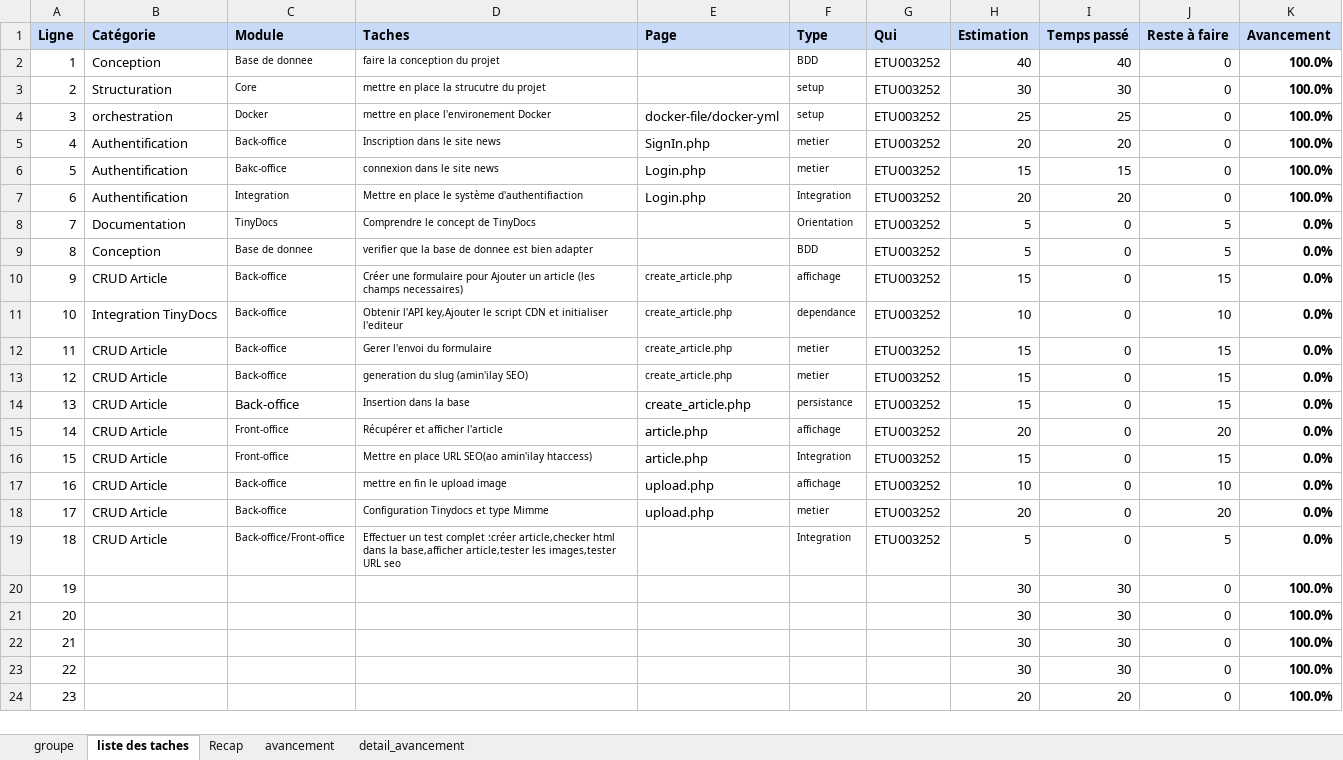
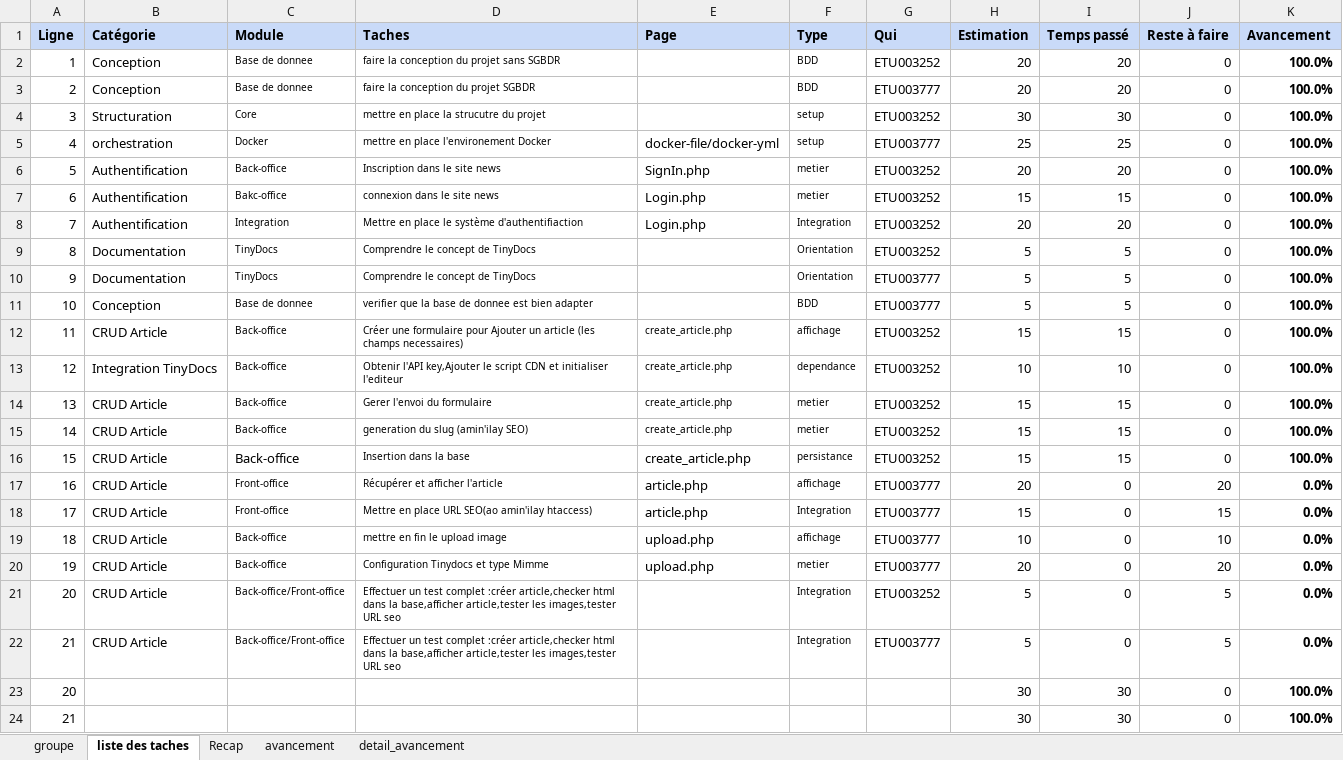
Before and after one commit to Diarintsoa-Natiora/SiteActualite, an Excel workbook: Todo/To_Site_News.xlsx, sheet liste des taches, drawn as a sheet; only a part is shown; the shorter side is filled out with more unchanged rows; values as stored, in another font and other column widths than the file's, no borders; removed rows and columns are numbered as before the commit, all else as after; the diff names each change by its address in the sheet, - before the commit and + after, or states it on an @@ line.

```diff
--- a/Todo/To_Site_News.xlsx (sheet liste des taches)
+++ b/Todo/To_Site_News.xlsx (sheet liste des taches)
-D2 (Taches): faire la conception du projet
+D2 (Taches): faire la conception du projet sans SGBDR
-H2 (Estimation): 40
+H2 (Estimation): 20
-I2 (Temps passé): 40
+I2 (Temps passé): 20
+row 3: 2 | Conception | Base de donnee | faire la conception du projet SGBDR |  | BDD | ETU003777 | 20 | 20 | 0 | 100.0%
@@ column A (Ligne) renumbered between rows 4 and 21 @@
-G5 (Qui): ETU003252
+G5 (Qui): ETU003777
-I9 (Temps passé): 0
+I9 (Temps passé): 5
-J9 (Reste à faire): 5
+J9 (Reste à faire): 0
-K9 (Avancement): 0.0%
+K9 (Avancement): 100.0%
+row 10: 9 | Documentation | TinyDocs | Comprendre le concept de TinyDocs |  | Orientation | ETU003777 | 5 | 5 | 0 | 100.0%
-G11 (Qui): ETU003252
+G11 (Qui): ETU003777
-I11 (Temps passé): 0
+I11 (Temps passé): 5
-J11 (Reste à faire): 5
+J11 (Reste à faire): 0
-K11:K16 (Avancement): 0.0%
+K11:K16 (Avancement): 100.0%
-I12 (Temps passé): 0
+I12 (Temps passé): 15
-J12 (Reste à faire): 15
+J12 (Reste à faire): 0
-I13 (Temps passé): 0
+I13 (Temps passé): 10
-J13 (Reste à faire): 10
+J13 (Reste à faire): 0
-I14:I16 (Temps passé): 0
+I14:I16 (Temps passé): 15
-J14:J16 (Reste à faire): 15
+J14:J16 (Reste à faire): 0
-G17:G20 (Qui): ETU003252
+G17:G20 (Qui): ETU003777
-row 20: 19 |  |  |  |  |  |  | 30 | 30 | 0 | 100.0%
+row 22: 21 | CRUD Article | Back-office/Front-office | Effectuer un test complet :créer article,checker html dans la base,afficher article,tester les images,tester URL seo |  | Integration | ETU003777 | 5 | 0 | 5 | 0.0%
```
Also changed, not shown: sheet Recap, sheet avancement, formulas that keep their value, 5 other files.
